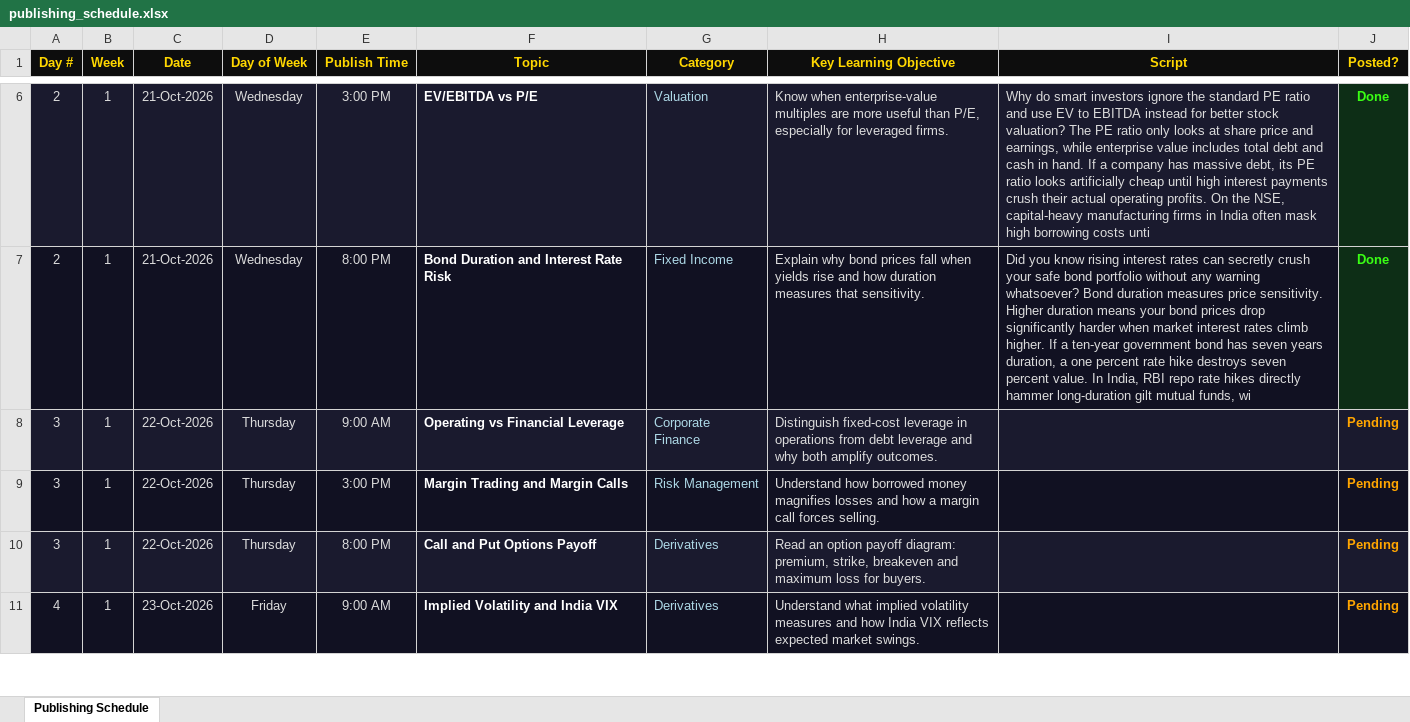
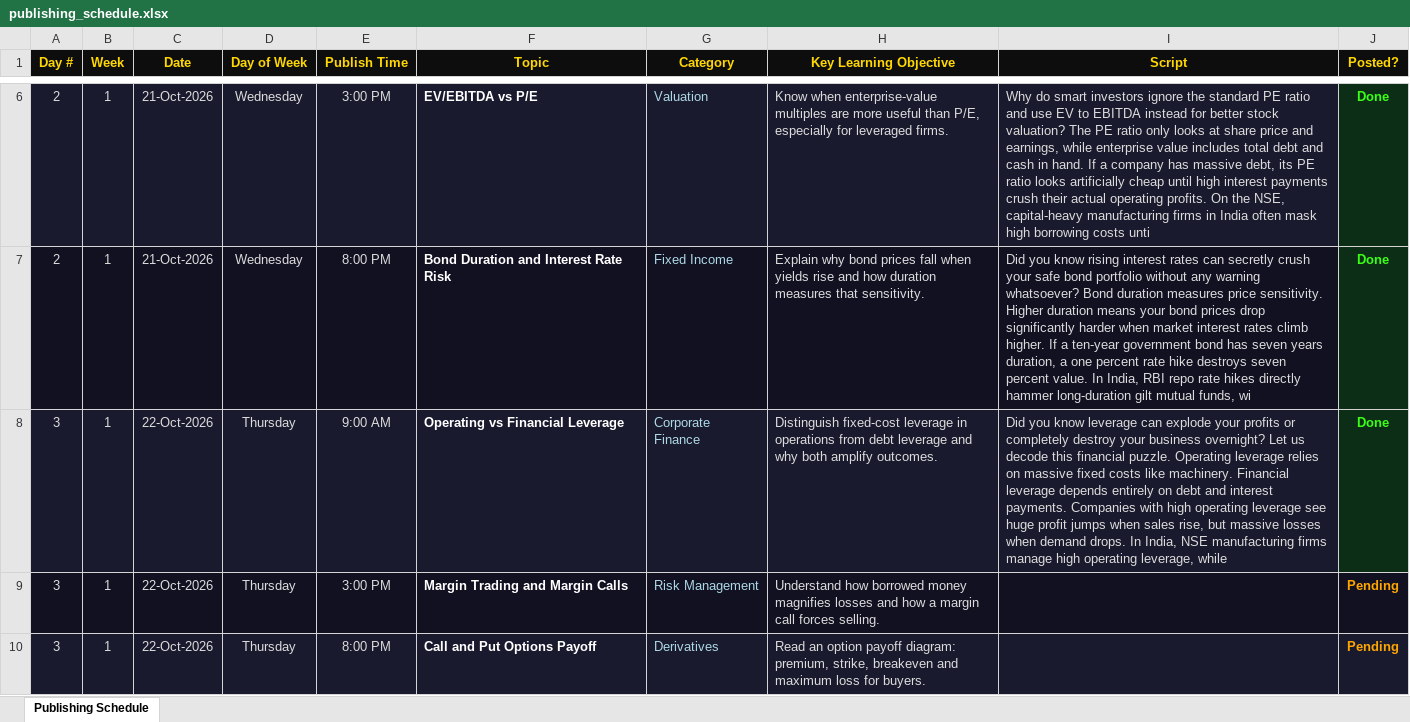
Before and after one commit to Abhishek-Aryan/Finance-shorts, an Excel workbook: data/publishing_schedule.xlsx, sheet Publishing Schedule, drawn as a sheet; only a part is shown, gaps mark what is left out; the shorter side is filled out with more unchanged rows; values as stored, in another font and other column widths than the file's, no borders; the diff names each change by its address in the sheet, - before the commit and + after, or states it on an @@ line.

```diff
--- a/data/publishing_schedule.xlsx (sheet Publishing Schedule)
+++ b/data/publishing_schedule.xlsx (sheet Publishing Schedule)
-I8 (Script): (empty)
+I8 (Script): Did you know leverage can explode your profits or completely destroy your business overnight? Let us decode this financial puzzle. Operating leverage relies on massive fixed costs like machinery. Financial leverage depends entirely on debt and interest payments. Companies with high operating leverage see huge profit jumps when sales rise, but massive losses when demand drops. In India, NSE manufacturing firms manage high operating leverage, while
-J8 (Posted?): Pending
+J8 (Posted?): Done
-J8 text colour: #FFA500
+J8 text colour: #39FF14
```
Also changed, not shown: 1 other file.
